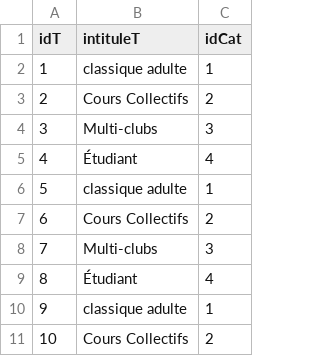
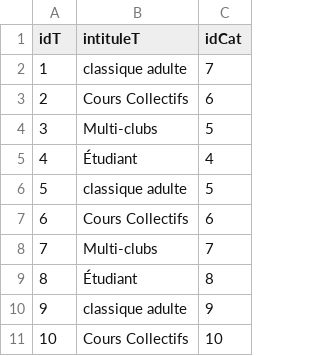
Before and after one commit to mmia-univ-s3/sae2-tennis, a CSV file: appli/data/tarif.csv, drawn as a sheet.

```diff
--- a/appli/data/tarif.csv
+++ b/appli/data/tarif.csv
@@ -1,11 +1,11 @@
 idT,intituleT,idCat
-1,classique adulte,1
-2,Cours Collectifs,2
-3,Multi-clubs,3
+1,classique adulte,7
+2,Cours Collectifs,6
+3,Multi-clubs,5
 4,Étudiant,4
-5,classique adulte,1
-6,Cours Collectifs,2
-7,Multi-clubs,3
-8,Étudiant,4
-9,classique adulte,1
-10,Cours Collectifs,2
+5,classique adulte,5
+6,Cours Collectifs,6
+7,Multi-clubs,7
+8,Étudiant,8
+9,classique adulte,9
+10,Cours Collectifs,10
```
Also changed, not shown: 6 other files.
